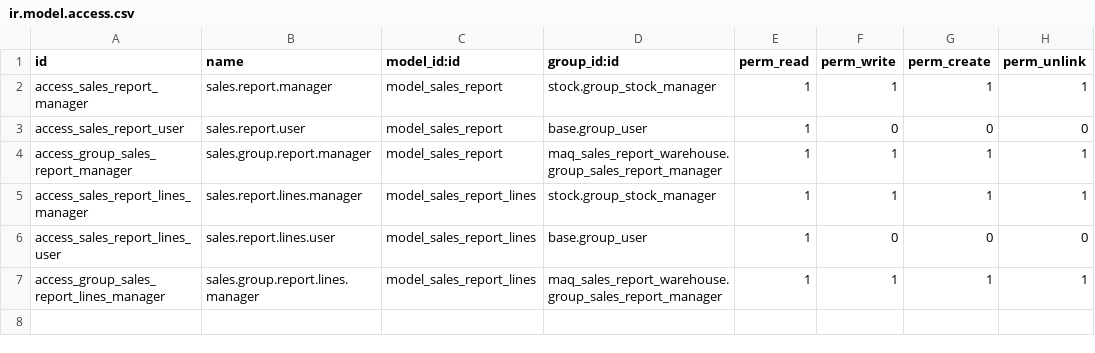
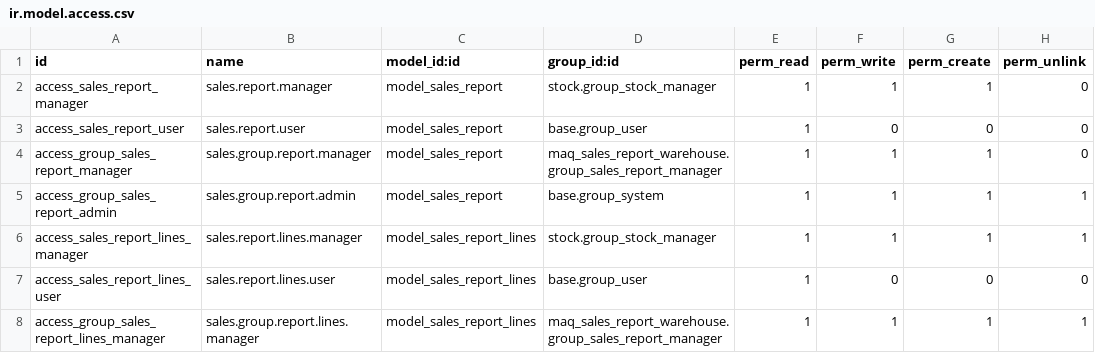
Before and after one commit to pratik-bhandirge/admin, a CSV file: maq_sales_report_warehouse/security/ir.model.access.csv, drawn as a sheet.

Commit message:
[ADD] Access rights for sales report

```diff
--- a/maq_sales_report_warehouse/security/ir.model.access.csv
+++ b/maq_sales_report_warehouse/security/ir.model.access.csv
@@ -1,5 +1,6 @@
 id,name,model_id:id,group_id:id,perm_read,perm_write,perm_create,perm_unlink
-access_sales_report_manager,sales.report.manager,model_sales_report,stock.group_stock_manager,1,1,1,1
+access_sales_report_manager,sales.report.manager,model_sales_report,stock.group_stock_manager,1,1,1,0
 access_sales_report_user,sales.report.user,model_sales_report,base.group_user,1,0,0,0
-access_group_sales_report_manager,sales.group.report.manager,model_sales_report,maq_sales_report_warehouse.group_sales_report_manager,1,1,1,1
+access_group_sales_report_manager,sales.group.report.manager,model_sales_report,maq_sales_report_warehouse.group_sales_report_manager,1,1,1,0
+access_group_sales_report_admin,sales.group.report.admin,model_sales_report,base.group_system,1,1,1,1
 access_sales_report_lines_manager,sales.report.lines.manager,model_sales_report_lines,stock.group_stock_manager,1,1,1,1
```
Also changed, not shown: 3 other files.
